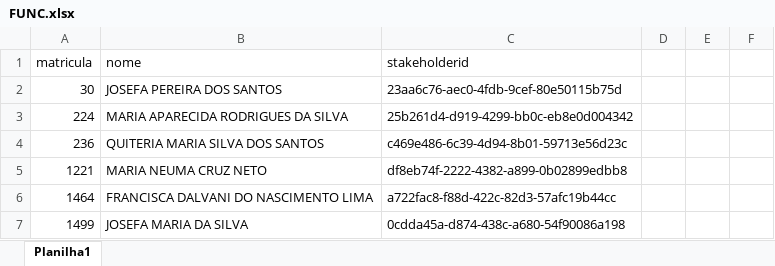
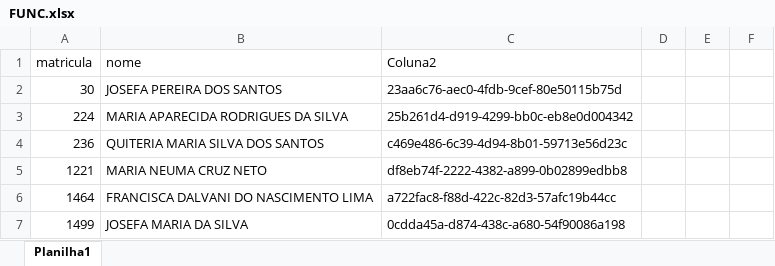
Before and after one commit to benediti/Enviar-Rateio-25, an Excel workbook: projeto/FUNC.xlsx, sheet Planilha1, drawn as a sheet; only a part is shown; values as stored, in another font and other column widths than the file's, no borders; conditional formats not drawn; the diff names each change by its address in the sheet, - before the commit and + after, or states it on an @@ line.

```diff
--- a/projeto/FUNC.xlsx (sheet Planilha1)
+++ b/projeto/FUNC.xlsx (sheet Planilha1)
-C1: stakeholderid
+C1: Coluna2
```
